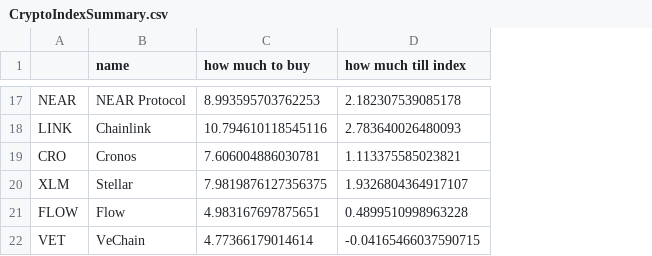
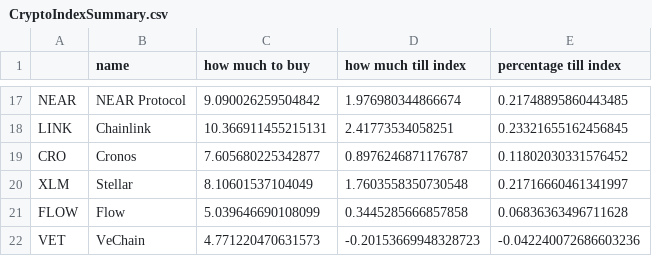
Before and after one commit to Eroica32/Crypto-Index-Tracker, a CSV file: CryptoIndexSummary.csv, drawn as a sheet; only a part is shown, gaps mark what is left out; the diff covers the shown part only; the diff names each change by its address in the sheet, - before the commit and + after, or states it on an @@ line.

```diff
--- a/CryptoIndexSummary.csv
+++ b/CryptoIndexSummary.csv
+column E (percentage till index), rows 17-22: 0.21748895860443485 | 0.23321655162456845 | 0.11802030331576452 | 0.21716660461341997 | 0.06836363496711628 | -0.042240072686603236
-C17 (how much to buy): 8.993595703762253
+C17 (how much to buy): 9.090026259504842
-D17 (how much till index): 2.182307539085178
+D17 (how much till index): 1.976980344866674
-C18 (how much to buy): 10.794610118545116
+C18 (how much to buy): 10.366911455215131
-D18 (how much till index): 2.783640026480093
+D18 (how much till index): 2.41773534058251
-C19 (how much to buy): 7.606004886030781
+C19 (how much to buy): 7.605680225342877
-D19 (how much till index): 1.113375585023821
+D19 (how much till index): 0.8976246871176787
-C20 (how much to buy): 7.9819876127356375
+C20 (how much to buy): 8.10601537104049
-D20 (how much till index): 1.9326804364917107
+D20 (how much till index): 1.7603558350730548
-C21 (how much to buy): 4.983167697875651
+C21 (how much to buy): 5.039646690108099
-D21 (how much till index): 0.4899510998963228
+D21 (how much till index): 0.3445285666857858
-C22 (how much to buy): 4.77366179014614
+C22 (how much to buy): 4.771220470631573
-D22 (how much till index): -0.04165466037590715
+D22 (how much till index): -0.20153669948328723
```
Also changed, not shown: 30 edited cells elsewhere in this file, UpdatedCoinInformation.csv, 5 other files.
